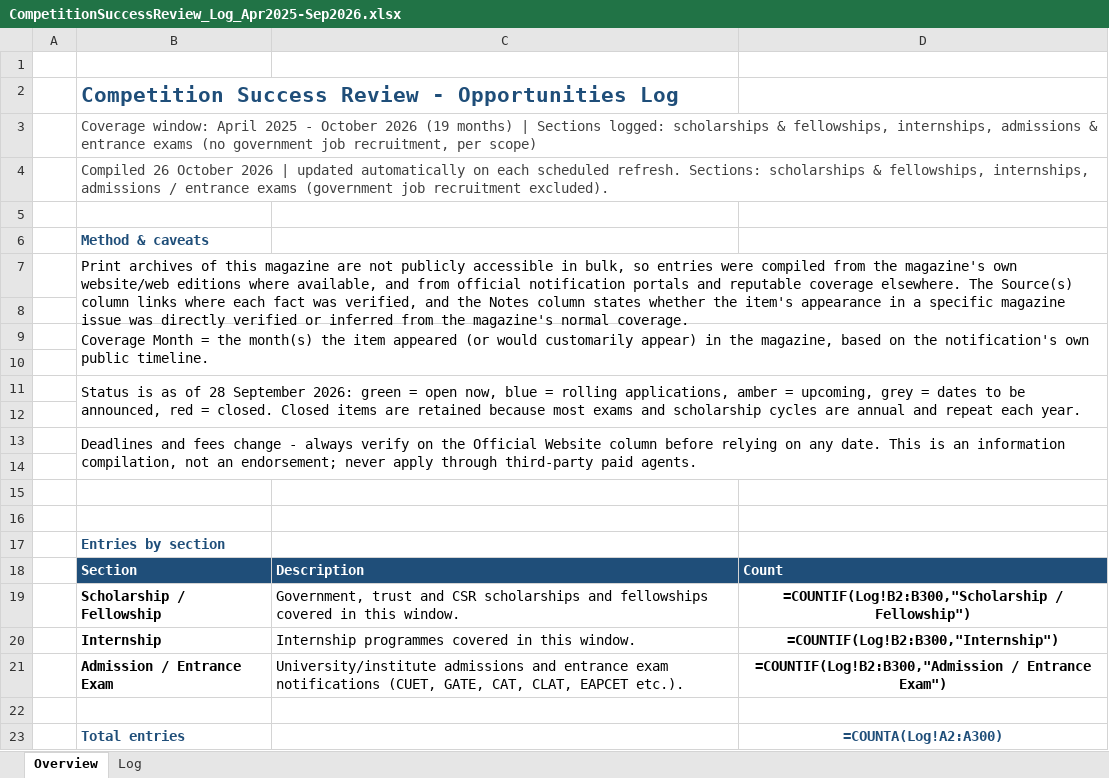
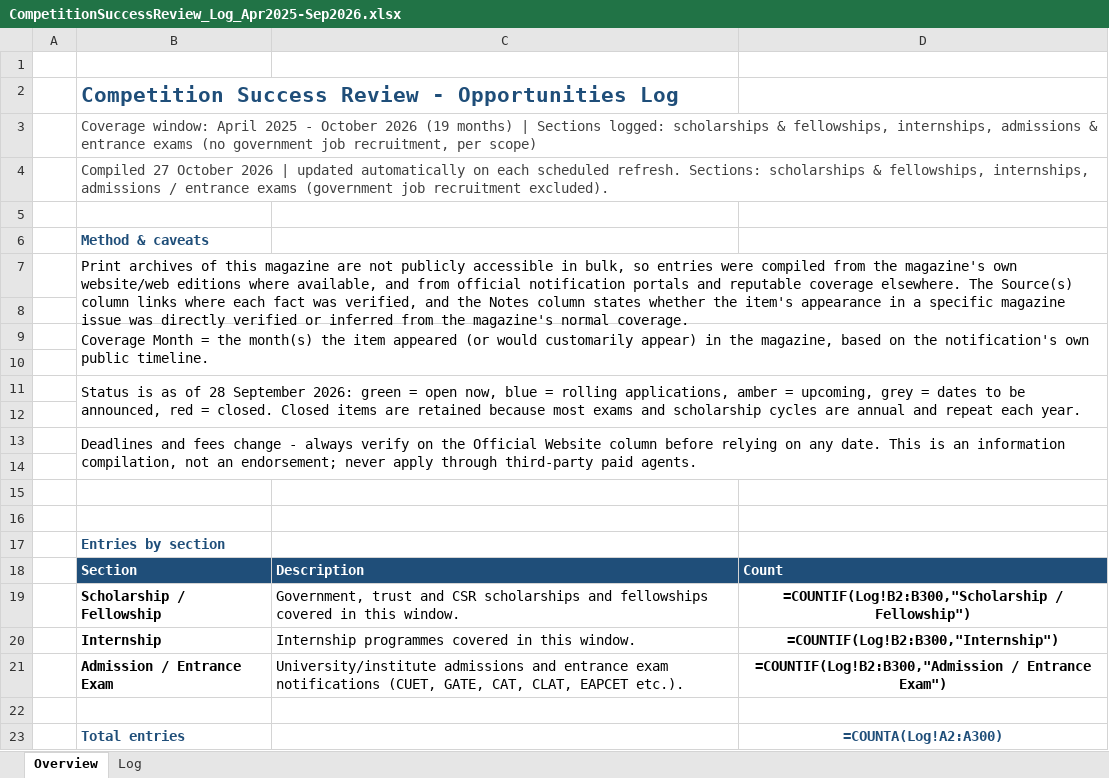
Before and after one commit to ArjunTheUnique/opportunity-tracker, an Excel workbook: career-magazines/CompetitionSuccessReview_Log_Apr2025-Sep2026.xlsx, sheet Overview, drawn as a sheet; values as stored, in another font and other column widths than the file's, no borders; formulas without a stored value are shown as written; the diff names each change by its address in the sheet, - before the commit and + after, or states it on an @@ line.

```diff
--- a/career-magazines/CompetitionSuccessReview_Log_Apr2025-Sep2026.xlsx (sheet Overview)
+++ b/career-magazines/CompetitionSuccessReview_Log_Apr2025-Sep2026.xlsx (sheet Overview)
-B4: Compiled 26 October 2026…
+B4: Compiled 27 October 2026…
```
Also changed, not shown: sheet Log, career-magazines/BankingServicesChronicle_Log_Apr2025-Sep2026.xlsx, career-magazines/EmploymentNews_Log_Apr2025-Sep2026.xlsx, 11 other files.
